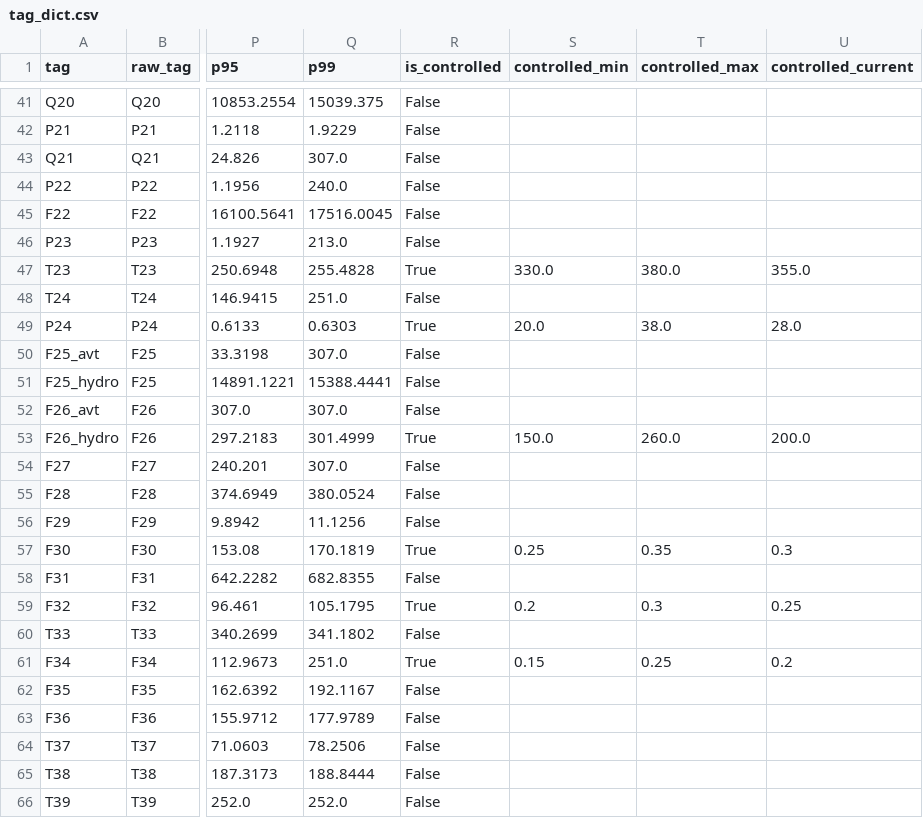
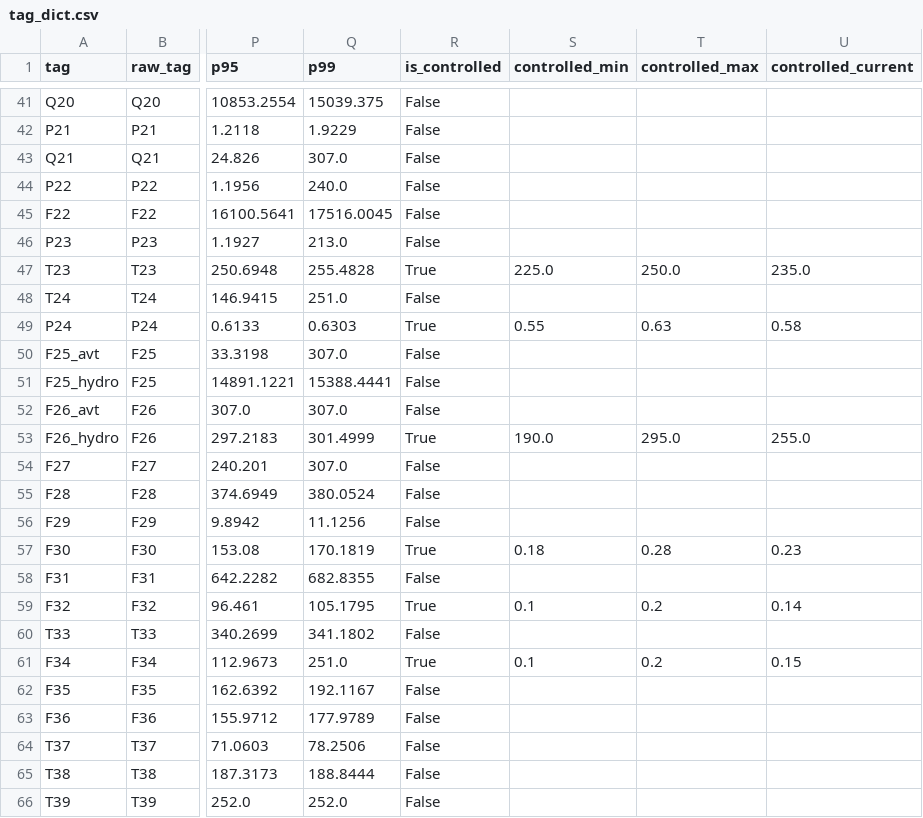
Before and after one commit to bLamixs/Nephtecode-Competition, a CSV file: data/external/tag_dict.csv, drawn as a sheet; only a part is shown, gaps mark what is left out; the diff covers the shown part only; the diff names each change by its address in the sheet, - before the commit and + after, or states it on an @@ line.

```diff
--- a/data/external/tag_dict.csv
+++ b/data/external/tag_dict.csv
-S47 (controlled_min): 330.0
+S47 (controlled_min): 225.0
-T47 (controlled_max): 380.0
+T47 (controlled_max): 250.0
-U47 (controlled_current): 355.0
+U47 (controlled_current): 235.0
-S49 (controlled_min): 20.0
+S49 (controlled_min): 0.55
-T49 (controlled_max): 38.0
+T49 (controlled_max): 0.63
-U49 (controlled_current): 28.0
+U49 (controlled_current): 0.58
-S53 (controlled_min): 150.0
+S53 (controlled_min): 190.0
-T53 (controlled_max): 260.0
+T53 (controlled_max): 295.0
-U53 (controlled_current): 200.0
+U53 (controlled_current): 255.0
-S57 (controlled_min): 0.25
+S57 (controlled_min): 0.18
-T57 (controlled_max): 0.35
+T57 (controlled_max): 0.28
-U57 (controlled_current): 0.3
+U57 (controlled_current): 0.23
-S59 (controlled_min): 0.2
+S59 (controlled_min): 0.1
-T59 (controlled_max): 0.3
+T59 (controlled_max): 0.2
-U59 (controlled_current): 0.25
+U59 (controlled_current): 0.14
-S61 (controlled_min): 0.15
+S61 (controlled_min): 0.1
-T61 (controlled_max): 0.25
+T61 (controlled_max): 0.2
-U61 (controlled_current): 0.2
+U61 (controlled_current): 0.15
```
Also changed, not shown: 30 edited cells elsewhere in this file, 17 other files.
